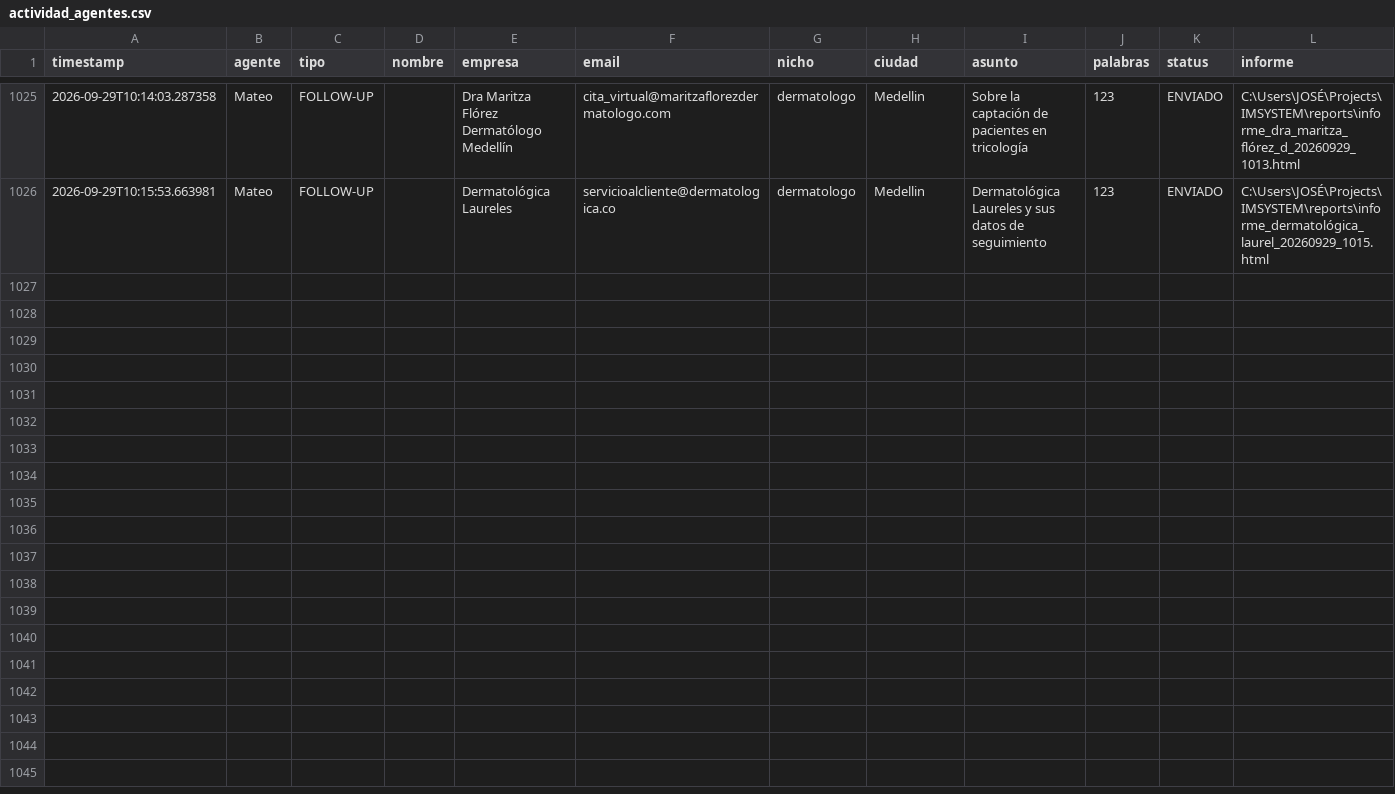
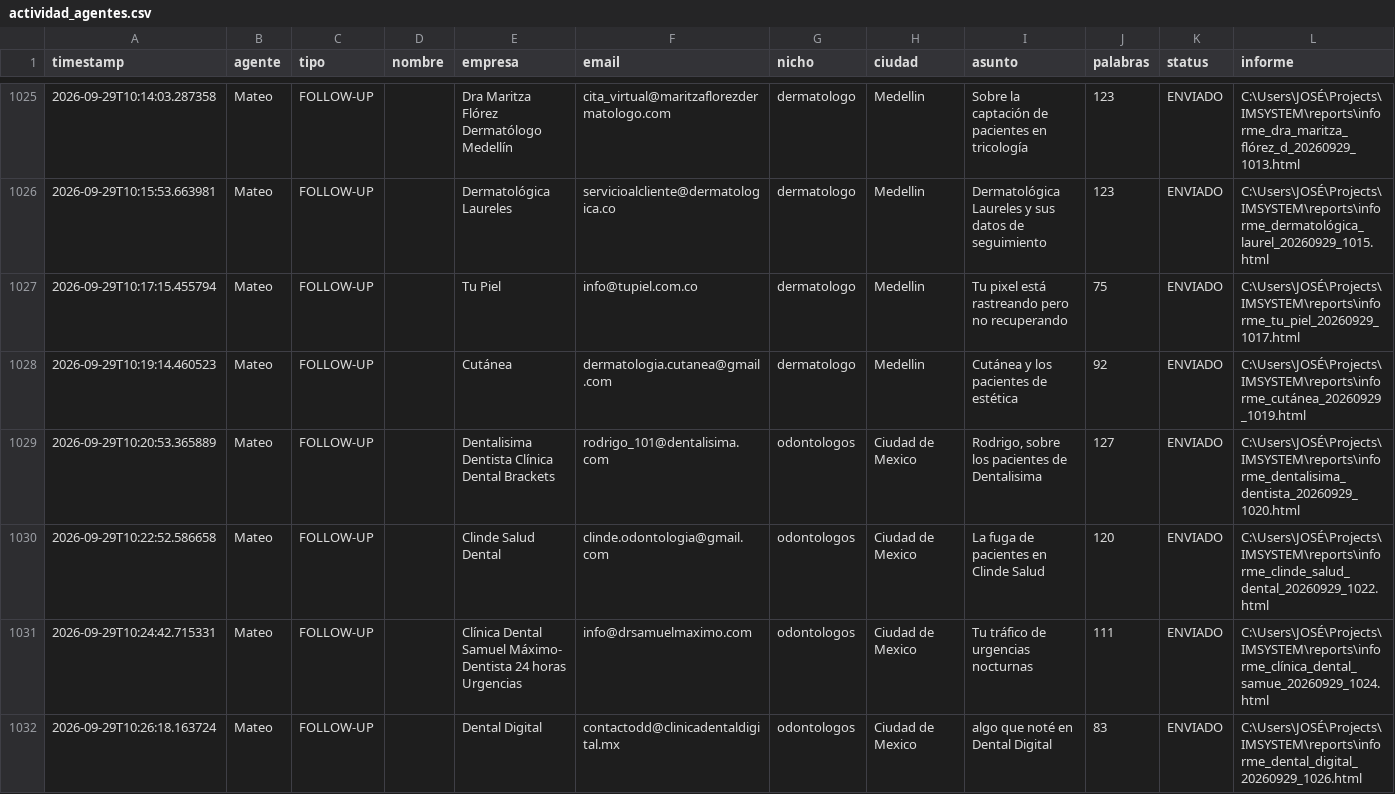
Before and after one commit to joseg09dg-888/IMSYSTEM, a CSV file: logs/actividad_agentes.csv, drawn as a sheet; only a part is shown, gaps mark what is left out; the diff covers the shown part only; the diff names each change by its address in the sheet, - before the commit and + after, or states it on an @@ line.

```diff
--- a/logs/actividad_agentes.csv
+++ b/logs/actividad_agentes.csv
+row 1027: 2026-09-29T10:17:15.455794 | Mateo | FOLLOW-UP |  | Tu Piel | info@tupiel.com.co | dermatologo | Medellin | Tu pixel está rastreando pero no recuperando | 75 | ENVIADO | C:\Users\JOSÉ\Projects\IMSYSTEM\reports\informe_tu_piel_20260929_1017.html
+row 1028: 2026-09-29T10:19:14.460523 | Mateo | FOLLOW-UP |  | Cutánea | dermatologia.cutanea@gmail.com | dermatologo | Medellin | Cutánea y los pacientes de estética | 92 | ENVIADO | C:\Users\JOSÉ\Projects\IMSYSTEM\reports\informe_cutánea_20260929_1019.html
+row 1029: 2026-09-29T10:20:53.365889 | Mateo | FOLLOW-UP |  | Dentalisima Dentista Clínica Dental Brackets | rodrigo_101@dentalisima.com | odontologos | Ciudad de Mexico | Rodrigo, sobre los pacientes de Dentalisima | 127 | ENVIADO | C:\Users\JOSÉ\Projects\IMSYSTEM\reports\informe_dentalisima_dentista_20260929_1020.html
+row 1030: 2026-09-29T10:22:52.586658 | Mateo | FOLLOW-UP |  | Clinde Salud Dental | clinde.odontologia@gmail.com | odontologos | Ciudad de Mexico | La fuga de pacientes en Clinde Salud | 120 | ENVIADO | C:\Users\JOSÉ\Projects\IMSYSTEM\reports\informe_clinde_salud_dental_20260929_1022.html
+row 1031: 2026-09-29T10:24:42.715331 | Mateo | FOLLOW-UP |  | Clínica Dental Samuel Máximo- Dentista 24 horas Urgencias | info@drsamuelmaximo.com | odontologos | Ciudad de Mexico | Tu tráfico de urgencias nocturnas | 111 | ENVIADO | C:\Users\JOSÉ\Projects\IMSYSTEM\reports\informe_clínica_dental_samue_20260929_1024.html
+row 1032: 2026-09-29T10:26:18.163724 | Mateo | FOLLOW-UP |  | Dental Digital | contactodd@clinicadentaldigital.mx | odontologos | Ciudad de Mexico | algo que noté en Dental Digital | 83 | ENVIADO | C:\Users\JOSÉ\Projects\IMSYSTEM\reports\informe_dental_digital_20260929_1026.html
```
Also changed, not shown: 5 added rows elsewhere in this file, 4 other files.
